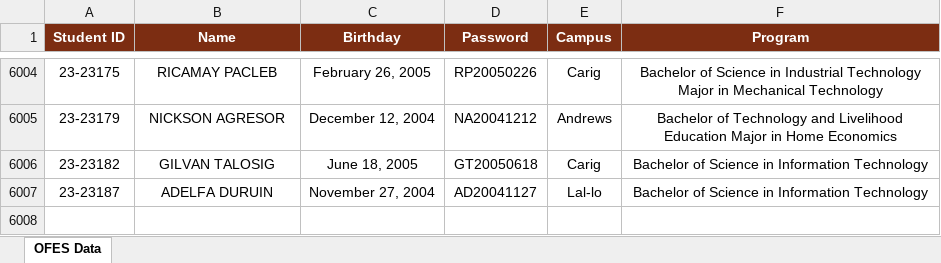
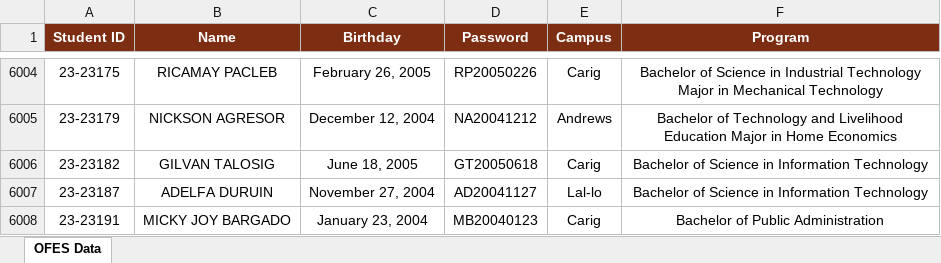
Before and after one commit to ricfx861-sys/fdcv-g-vdsfvg, an Excel workbook: ofes_data.xlsx, sheet OFES Data, drawn as a sheet; only a part is shown, gaps mark what is left out; values as stored, in another font and other column widths than the file's, no borders; the diff names each change by its address in the sheet, - before the commit and + after, or states it on an @@ line.

```diff
--- a/ofes_data.xlsx (sheet OFES Data)
+++ b/ofes_data.xlsx (sheet OFES Data)
+row 6008: 23-23191 | MICKY JOY BARGADO | January 23, 2004 | MB20040123 | Carig | Bachelor of Public Administration
```
Also changed, not shown: 1 other file.
